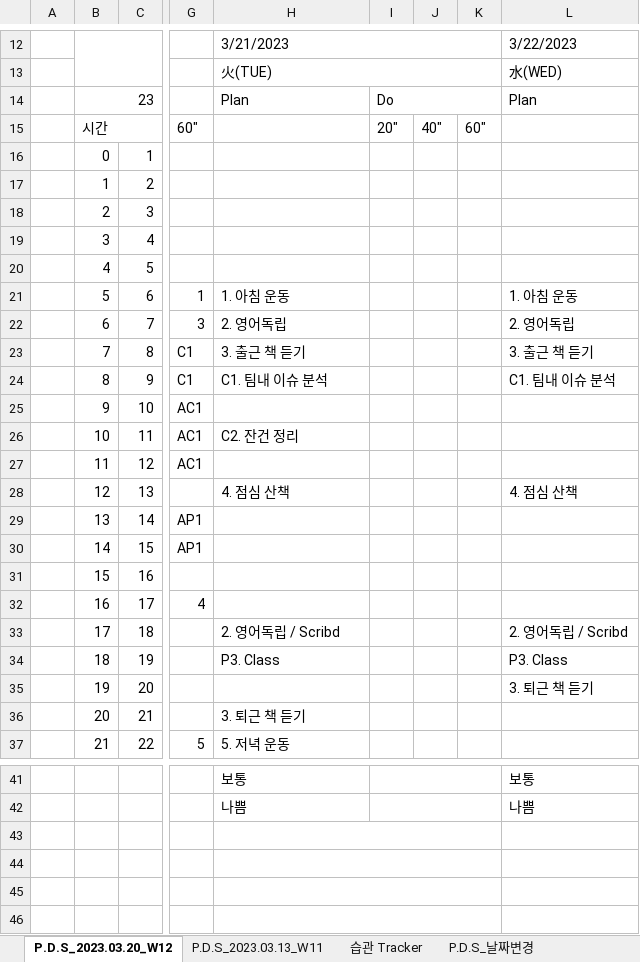
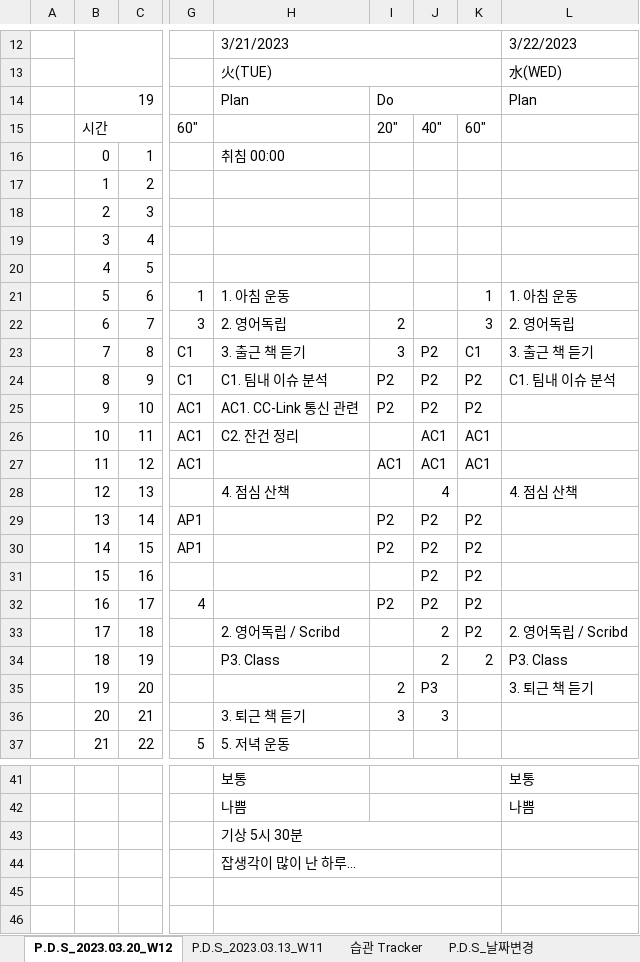
Before and after one commit to jcseo1028/jcseo1028.github.io, an Excel workbook: _DailyReport/_DailyReport.xlsx, sheet P.D.S_2023.03.20_W12, drawn as a sheet; only a part is shown, gaps mark what is left out; values as stored, in another font and other column widths than the file's, no cell formats; charts and pictures and conditional formats not drawn; the diff covers the shown part only; the diff names each change by its address in the sheet, - before the commit and + after, or states it on an @@ line.

```diff
--- a/_DailyReport/_DailyReport.xlsx (sheet P.D.S_2023.03.20_W12)
+++ b/_DailyReport/_DailyReport.xlsx (sheet P.D.S_2023.03.20_W12)
-B14: 23
+B14: 19
-H16: (empty)
+H16: 취침 00:00
-K21: (empty)
+K21: 1
-I22: (empty)
+I22: 2
-K22: (empty)
+K22: 3
-I23: (empty)
+I23: 3
-J23:J25: (empty)
+J23:J25: P2
-K23: (empty)
+K23: C1
-I24:I25: (empty)
+I24:I25: P2
-K24:K25: (empty)
+K24:K25: P2
-H25: (empty)
+H25: AC1. CC-Link 통신 관련
-J26:J27: (empty)
+J26:J27: AC1
-K26:K27: (empty)
+K26:K27: AC1
-I27: (empty)
+I27: AC1
-J28: (empty)
+J28: 4
-I29:I30: (empty)
+I29:I30: P2
-J29:J32: (empty)
+J29:J32: P2
-K29:K33: (empty)
+K29:K33: P2
-I32: (empty)
+I32: P2
-J33:J34: (empty)
+J33:J34: 2
-K34: (empty)
+K34: 2
-I35: (empty)
+I35: 2
-J35: (empty)
+J35: P3
-I36: (empty)
+I36: 3
-J36: (empty)
+J36: 3
-H43: (empty)
+H43: 기상 5시 30분
-H44: (empty)
+H44: 잡생각이 많이 난 하루…
```
Also changed, not shown: 18 edited cells elsewhere in this sheet, sheet 습관 Tracker, sheet P.D.S_2022.11.28, sheet P.D.S_2022.10.17, sheet P.D.S_2022.10.10, sheet P.D.S_2022.11.21, sheet P.D.S_2022.10.24, 19 more sheets, cell formats, 6 other files.
